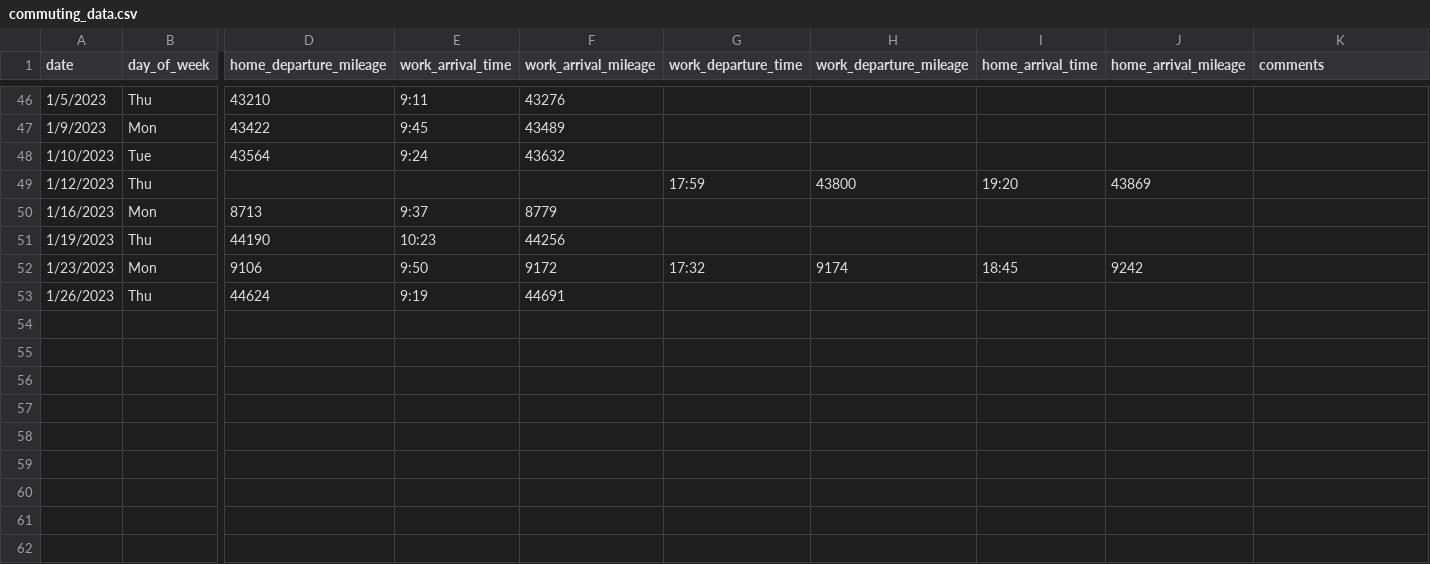
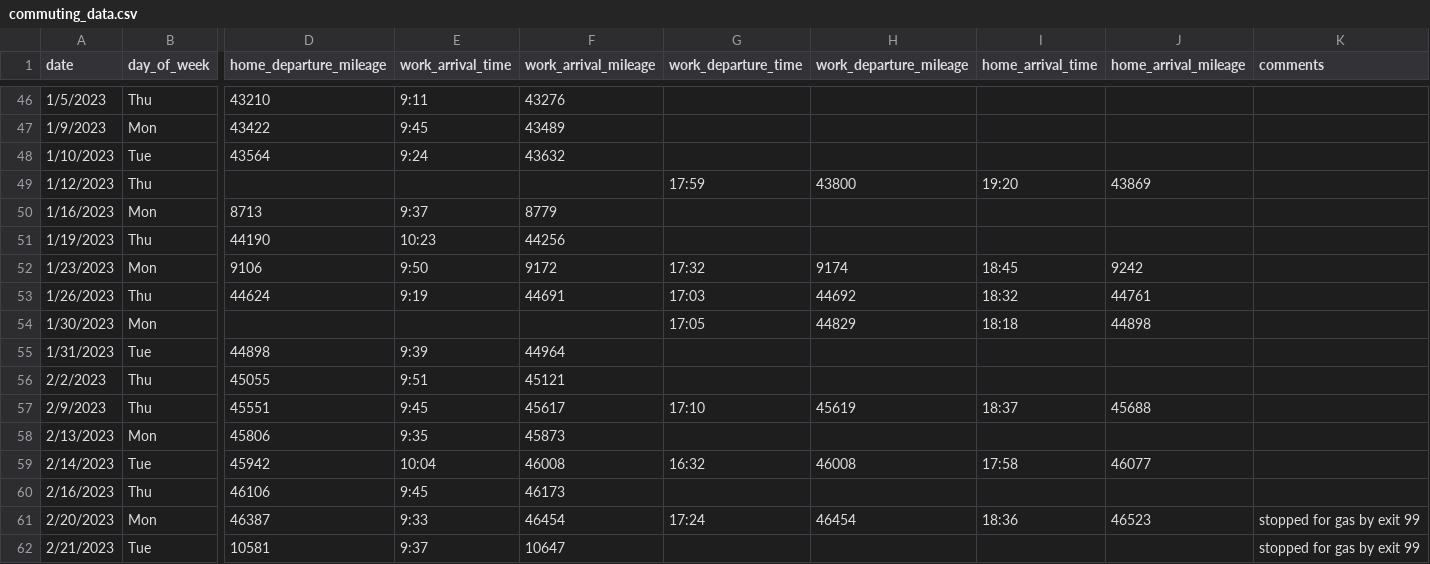
Before and after one commit to jahearn3/commuting, a CSV file: commuting_data.csv, drawn as a sheet; only a part is shown, gaps mark what is left out; rows hold the shown columns only; the diff names each change by its address in the sheet, - before the commit and + after, or states it on an @@ line.

```diff
--- a/commuting_data.csv
+++ b/commuting_data.csv
-G53 (work_departure_time): (empty)
+G53 (work_departure_time): 17:03
-H53 (work_departure_mileage): (empty)
+H53 (work_departure_mileage): 44692
-I53 (home_arrival_time): (empty)
+I53 (home_arrival_time): 18:32
-J53 (home_arrival_mileage): (empty)
+J53 (home_arrival_mileage): 44761
+row 54: 1/30/2023 | Mon |  |  |  | 17:05 | 44829 | 18:18 | 44898
+row 55: 1/31/2023 | Tue | 44898 | 9:39 | 44964
+row 56: 2/2/2023 | Thu | 45055 | 9:51 | 45121
+row 57: 2/9/2023 | Thu | 45551 | 9:45 | 45617 | 17:10 | 45619 | 18:37 | 45688
+row 58: 2/13/2023 | Mon | 45806 | 9:35 | 45873
+row 59: 2/14/2023 | Tue | 45942 | 10:04 | 46008 | 16:32 | 46008 | 17:58 | 46077
+row 60: 2/16/2023 | Thu | 46106 | 9:45 | 46173
+row 61: 2/20/2023 | Mon | 46387 | 9:33 | 46454 | 17:24 | 46454 | 18:36 | 46523 | stopped for gas by exit 99
+row 62: 2/21/2023 | Tue | 10581 | 9:37 | 10647 |  |  |  |  | stopped for gas by exit 99
```
Also changed, not shown: 13 other files.
